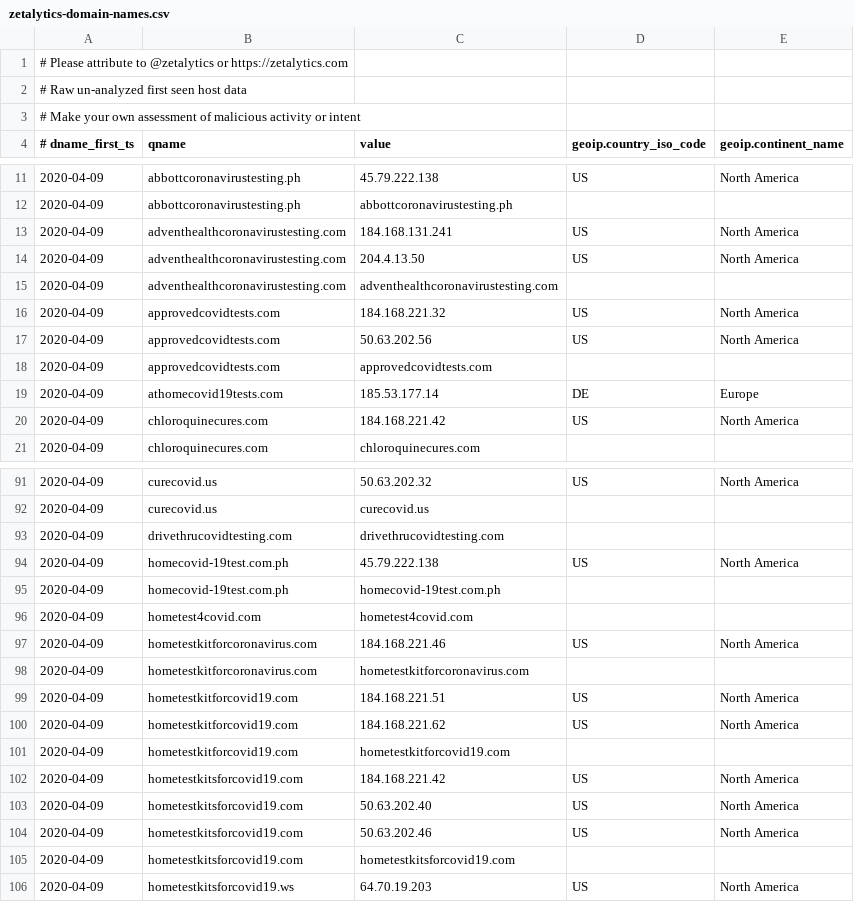
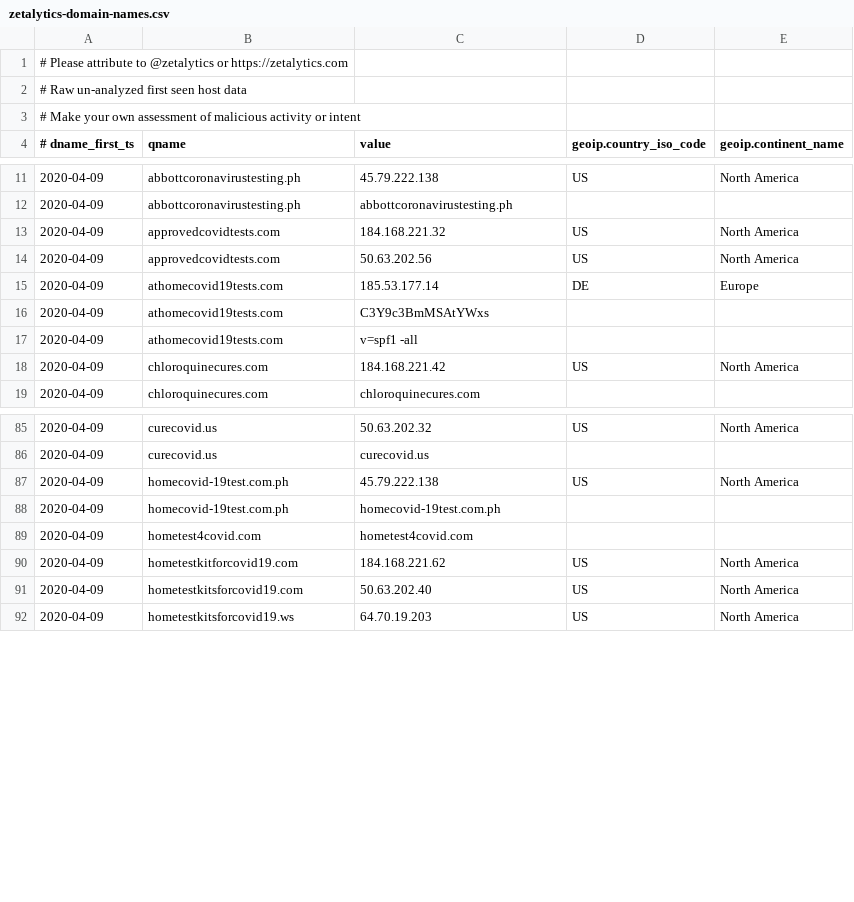
Before and after one commit to COVID-19-CTI-LEAGUE/PUBLIC_RELEASE, a CSV file: zetalytics-domain-names.csv, drawn as a sheet; only a part is shown, gaps mark what is left out; removed rows and columns are numbered as before the commit, all else as after; the diff covers the shown part only; the diff names each change by its address in the sheet, - before the commit and + after, or states it on an @@ line.

```diff
--- a/zetalytics-domain-names.csv
+++ b/zetalytics-domain-names.csv
-row 13: 2020-04-09 | adventhealthcoronavirustesting.com | 184.168.131.241 | US | North America
-row 14: 2020-04-09 | adventhealthcoronavirustesting.com | 204.4.13.50 | US | North America
-row 15: 2020-04-09 | adventhealthcoronavirustesting.com | adventhealthcoronavirustesting.com
-row 18: 2020-04-09 | approvedcovidtests.com | approvedcovidtests.com
+row 16: 2020-04-09 | athomecovid19tests.com | C3Y9c3BmMSAtYWxs
+row 17: 2020-04-09 | athomecovid19tests.com | v=spf1 -all
-row 93: 2020-04-09 | drivethrucovidtesting.com | drivethrucovidtesting.com
-row 97: 2020-04-09 | hometestkitforcoronavirus.com | 184.168.221.46 | US | North America
-row 98: 2020-04-09 | hometestkitforcoronavirus.com | hometestkitforcoronavirus.com
-row 99: 2020-04-09 | hometestkitforcovid19.com | 184.168.221.51 | US | North America
-row 101: 2020-04-09 | hometestkitforcovid19.com | hometestkitforcovid19.com
-row 102: 2020-04-09 | hometestkitsforcovid19.com | 184.168.221.42 | US | North America
-row 104: 2020-04-09 | hometestkitsforcovid19.com | 50.63.202.46 | US | North America
-row 105: 2020-04-09 | hometestkitsforcovid19.com | hometestkitsforcovid19.com
```
Also changed, not shown: 23 added rows and 9 removed rows elsewhere in this file, 1 other file.
